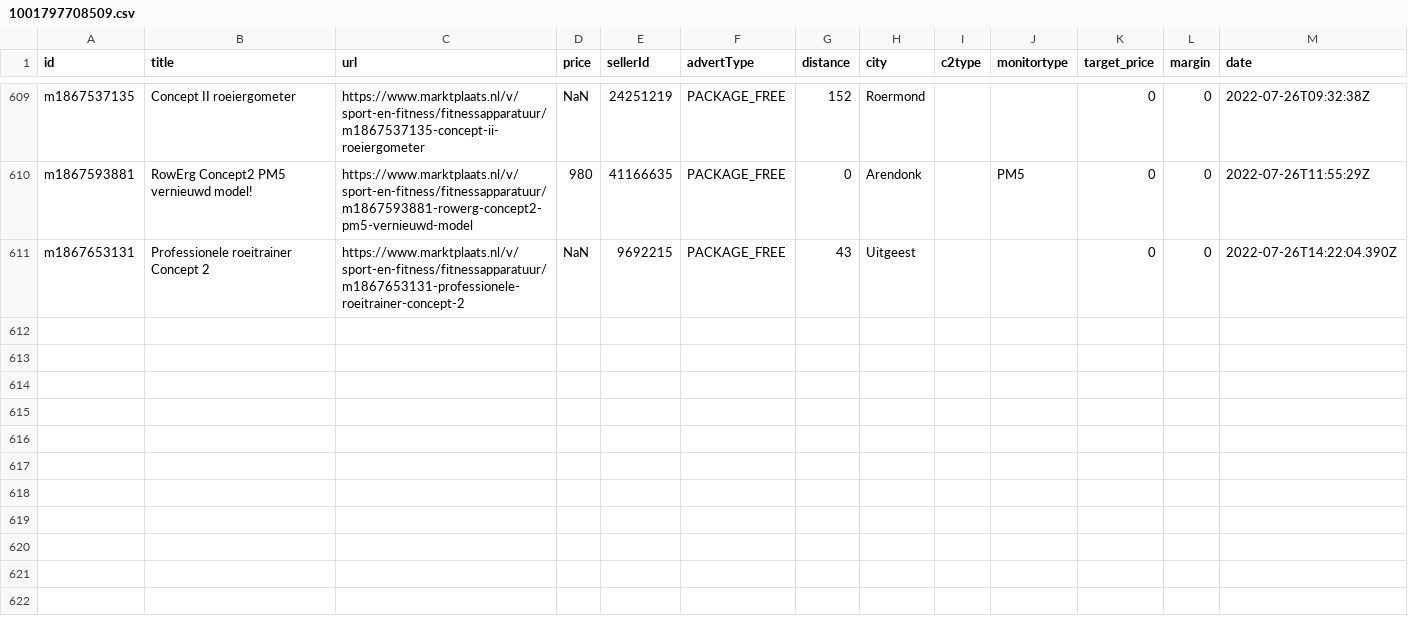
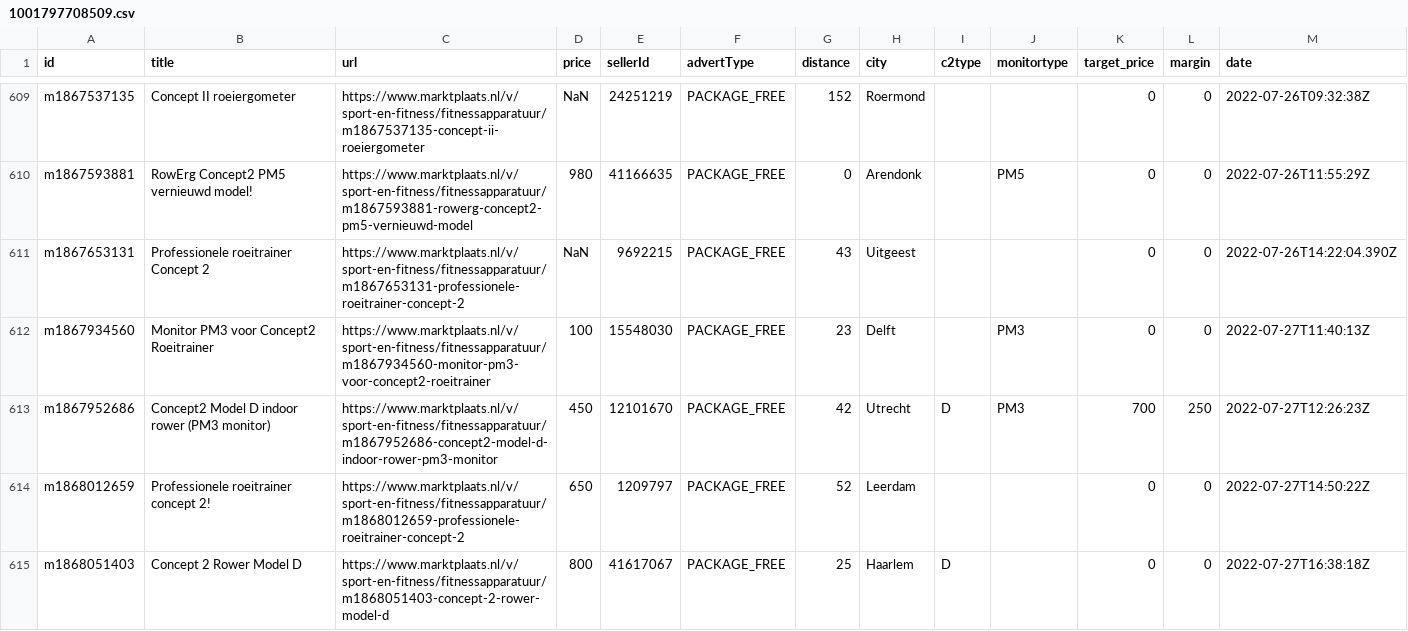
Before and after one commit to lorenzkort/marktplaats_scraper, a CSV file: jobs/datasets/channels/1001797708509.csv, drawn as a sheet; only a part is shown, gaps mark what is left out; the diff names each change by its address in the sheet, - before the commit and + after, or states it on an @@ line.

Commit message:
updated datasets

```diff
--- a/jobs/datasets/channels/1001797708509.csv
+++ b/jobs/datasets/channels/1001797708509.csv
+row 612: m1867934560 | Monitor PM3 voor Concept2 Roeitrainer | https://www.marktplaats.nl/v/sport-en-fitness/fitnessapparatuur/m1867934560-monitor-pm3-voor-concept2-roeitrainer | 100 | 15548030 | PACKAGE_FREE | 23 | Delft |  | PM3 | 0 | 0 | 2022-07-27T11:40:13Z
+row 613: m1867952686 | Concept2 Model D indoor rower (PM3 monitor) | https://www.marktplaats.nl/v/sport-en-fitness/fitnessapparatuur/m1867952686-concept2-model-d-indoor-rower-pm3-monitor | 450 | 12101670 | PACKAGE_FREE | 42 | Utrecht | D | PM3 | 700 | 250 | 2022-07-27T12:26:23Z
+row 614: m1868012659 | Professionele roeitrainer concept 2! | https://www.marktplaats.nl/v/sport-en-fitness/fitnessapparatuur/m1868012659-professionele-roeitrainer-concept-2 | 650 | 1209797 | PACKAGE_FREE | 52 | Leerdam |  |  | 0 | 0 | 2022-07-27T14:50:22Z
+row 615: m1868051403 | Concept 2 Rower Model D | https://www.marktplaats.nl/v/sport-en-fitness/fitnessapparatuur/m1868051403-concept-2-rower-model-d | 800 | 41617067 | PACKAGE_FREE | 25 | Haarlem | D |  | 0 | 0 | 2022-07-27T16:38:18Z
```
Also changed, not shown: 3 other files.
